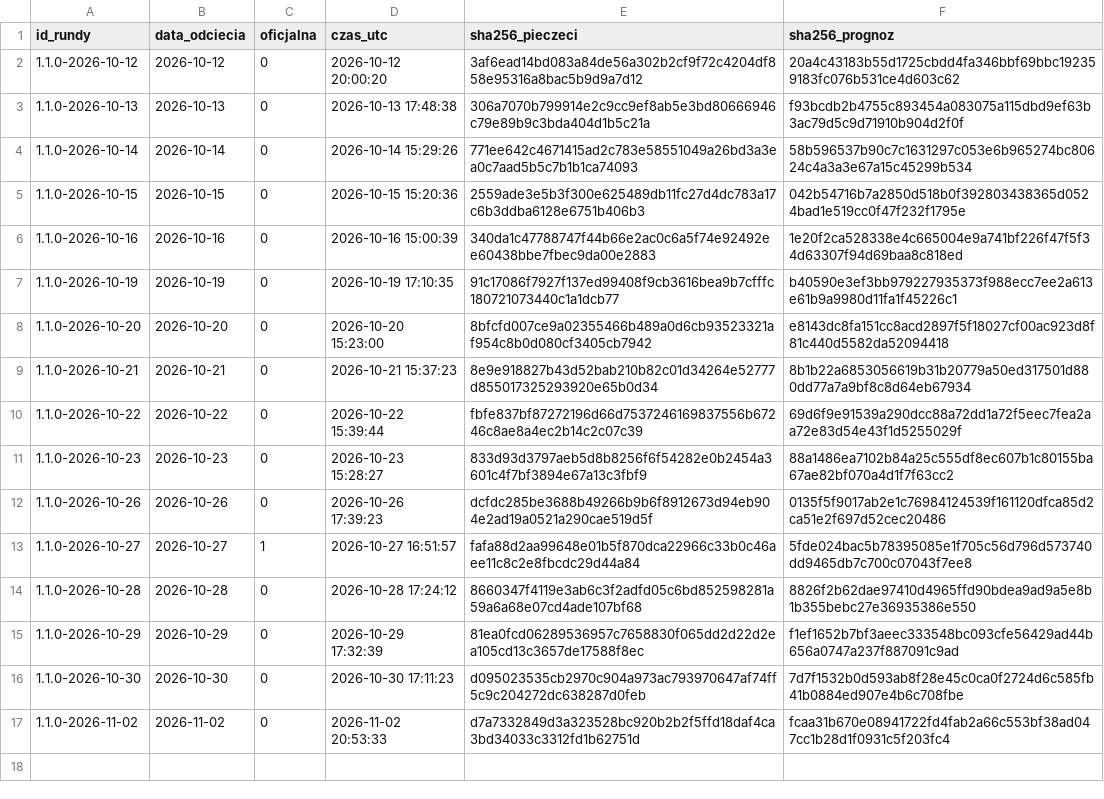
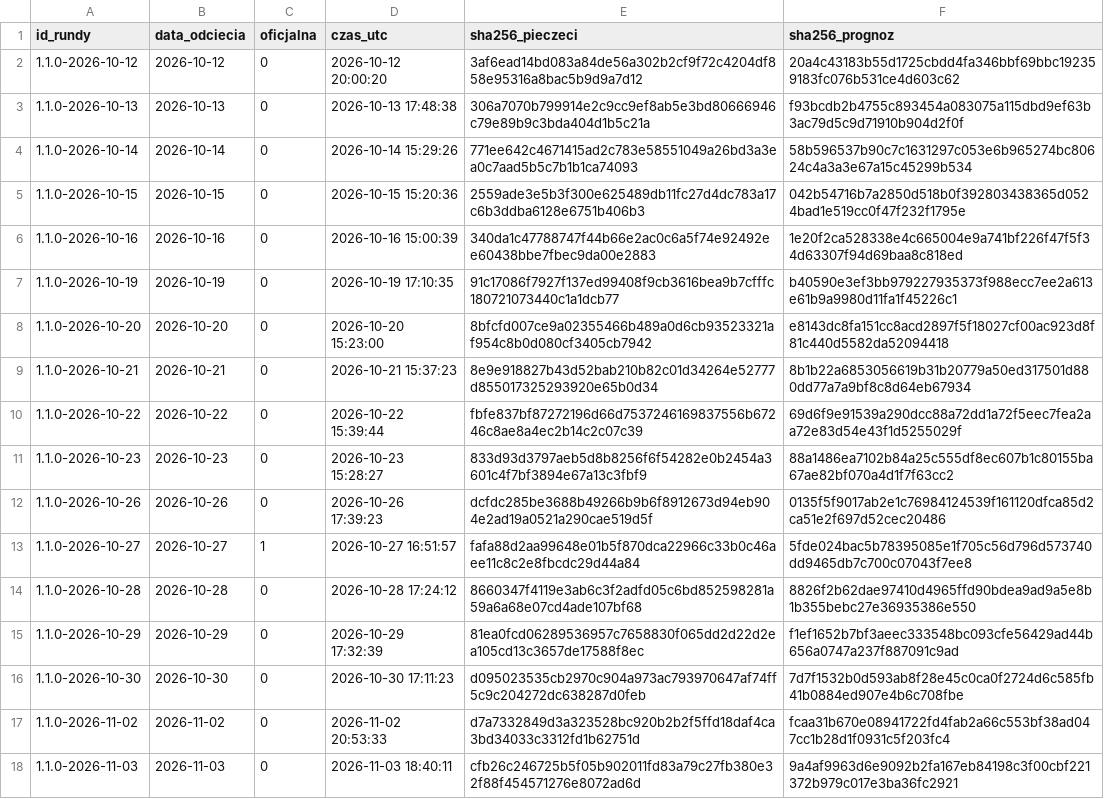
Before and after one commit to jansebastiangrygierzec/prognozy-kursow-pln, a CSV file: rundy.csv, drawn as a sheet.

```diff
--- a/rundy.csv
+++ b/rundy.csv
@@ -17 +17,2 @@ id_rundy,data_odciecia,oficjalna,czas_utc,sha256_pieczeci,sha256_prognoz
 1.1.0-2026-11-02,2026-11-02,0,2026-11-02 20:53:33,d7a7332849d3a323528bc920b2b2f5ffd18daf4ca3bd34033c3312fd1b62751d,fcaa31b670e08941722fd4fab2a66c553bf38ad047cc1b28d1f0931c5f203fc4
+1.1.0-2026-11-03,2026-11-03,0,2026-11-03 18:40:11,cfb26c246725b5f05b902011fd83a79c27fb380e32f88f454571276e8072ad6d,9a4af9963d6e9092b2fa167eb84198c3f00cbf221372b979c017e3ba36fc2921
```
Also changed, not shown: kursy.csv, 3 other files.
